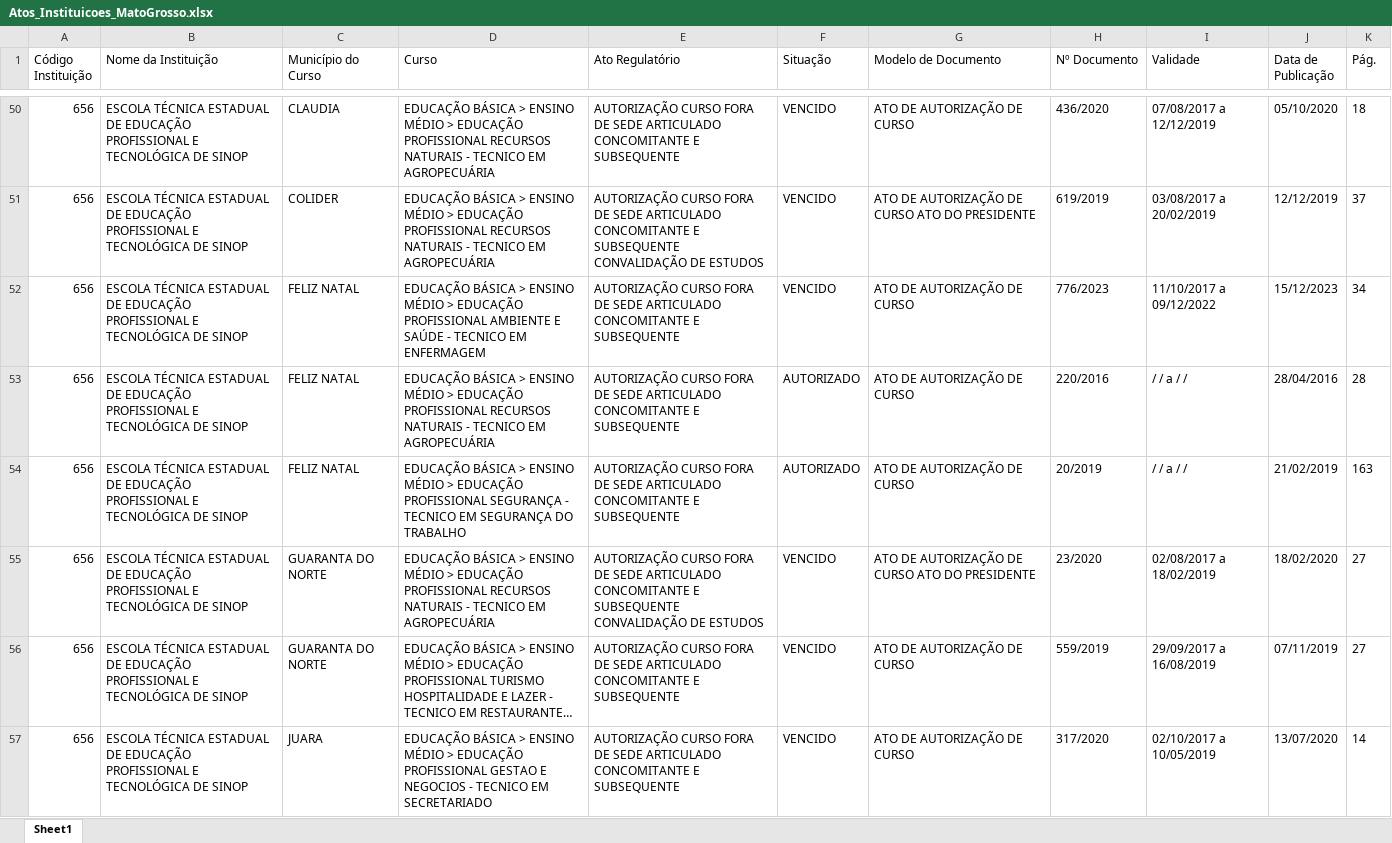
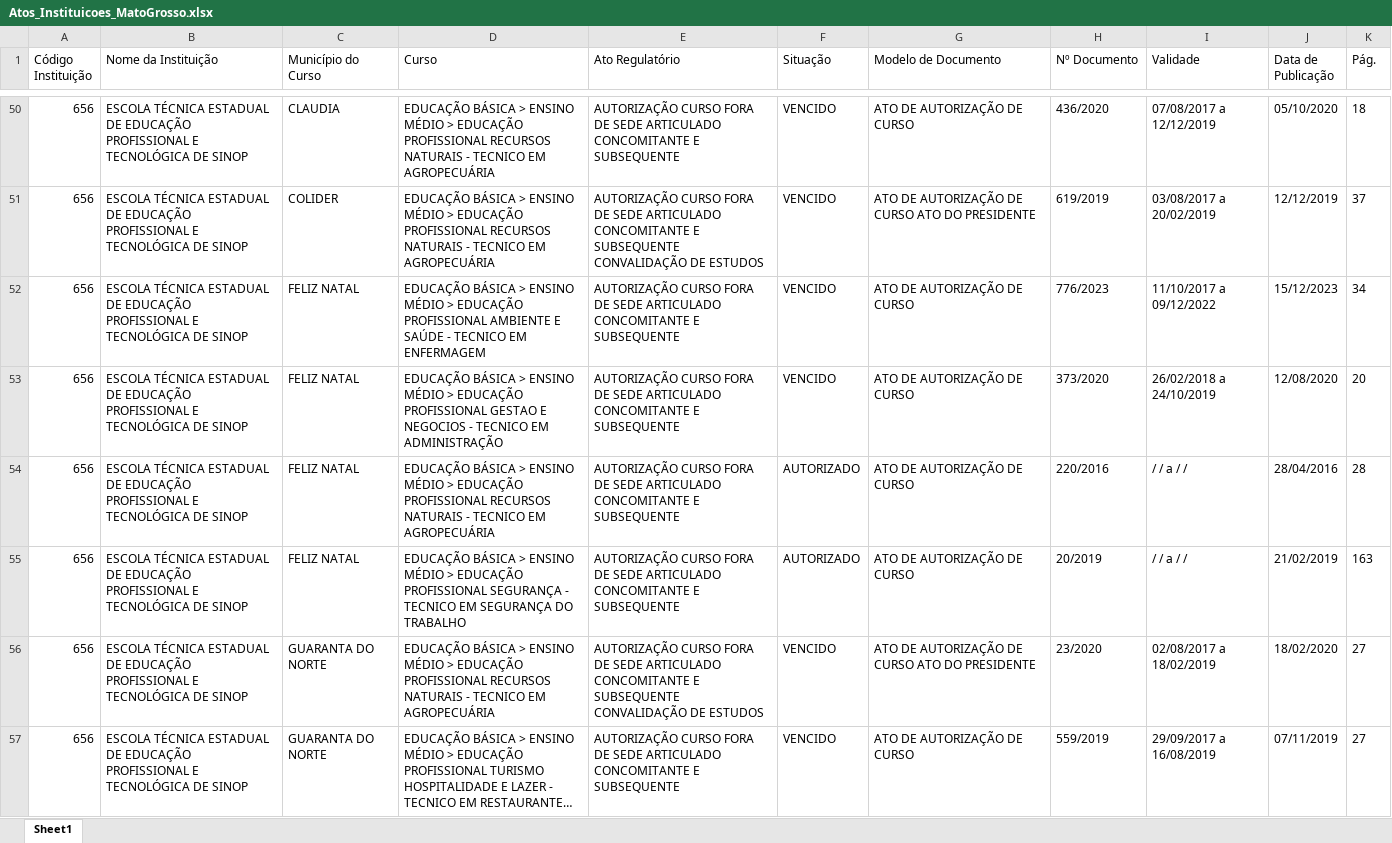
Before and after one commit to joaooliveira-ship-it/bot-atos-seduc, an Excel workbook: Atos_Instituicoes_MatoGrosso.xlsx, sheet Sheet1, drawn as a sheet; only a part is shown, gaps mark what is left out; the shorter side is filled out with more unchanged rows; long unchanged cells end in …; values as stored, in another font and other column widths than the file's, no borders; the diff covers the shown part only; the diff names each change by its address in the sheet, - before the commit and + after, or states it on an @@ line.

```diff
--- a/Atos_Instituicoes_MatoGrosso.xlsx (sheet Sheet1)
+++ b/Atos_Instituicoes_MatoGrosso.xlsx (sheet Sheet1)
+row 53: 656 | ESCOLA TÉCNICA ESTADUAL DE EDUCAÇÃO PROFISSIONAL E TECNOLÓGICA DE SINOP | FELIZ NATAL | EDUCAÇÃO BÁSICA > ENSINO MÉDIO > EDUCAÇÃO PROFISSIONAL GESTAO E NEGOCIOS - TECNICO EM ADMINISTRAÇÃO | AUTORIZAÇÃO CURSO FORA DE SEDE ARTICULADO CONCOMITANTE E SUBSEQUENTE | VENCIDO | ATO DE AUTORIZAÇÃO DE CURSO | 373/2020 | 26/02/2018 a 24/10/2019 | 12/08/2020 | 20
```
Also changed, not shown: 26 added rows and 19 edited cells elsewhere in this sheet.
